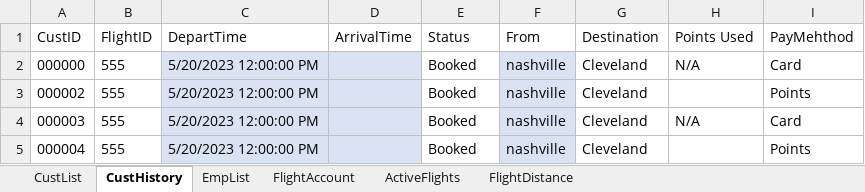
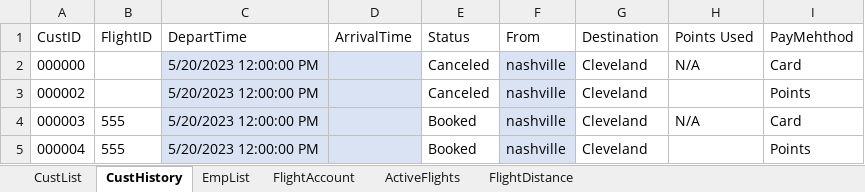
Before and after one commit to blake-butsko/EECS-3550-Team-2, an Excel workbook: SWE Project/SWE Project/bin/Debug/net6.0/AirportInfo.xlsx, sheet CustHistory, drawn as a sheet; values as stored, in another font and other column widths than the file's, no borders; table styles not drawn; the diff names each change by its address in the sheet, - before the commit and + after, or states it on an @@ line.

Commit message:
Completed Refund on flight engineer side

```diff
--- a/SWE Project/SWE Project/bin/Debug/net6.0/AirportInfo.xlsx (sheet CustHistory)
+++ b/SWE Project/SWE Project/bin/Debug/net6.0/AirportInfo.xlsx (sheet CustHistory)
-B2:B3 (FlightID): 555
+B2:B3 (FlightID): (empty)
-E2:E3 (Status): Booked
+E2:E3 (Status): Canceled
```
Also changed, not shown: sheet ActiveFlights, sheet FlightDistance, sheet CustList, sheet FlightAccount, 9 other files.
